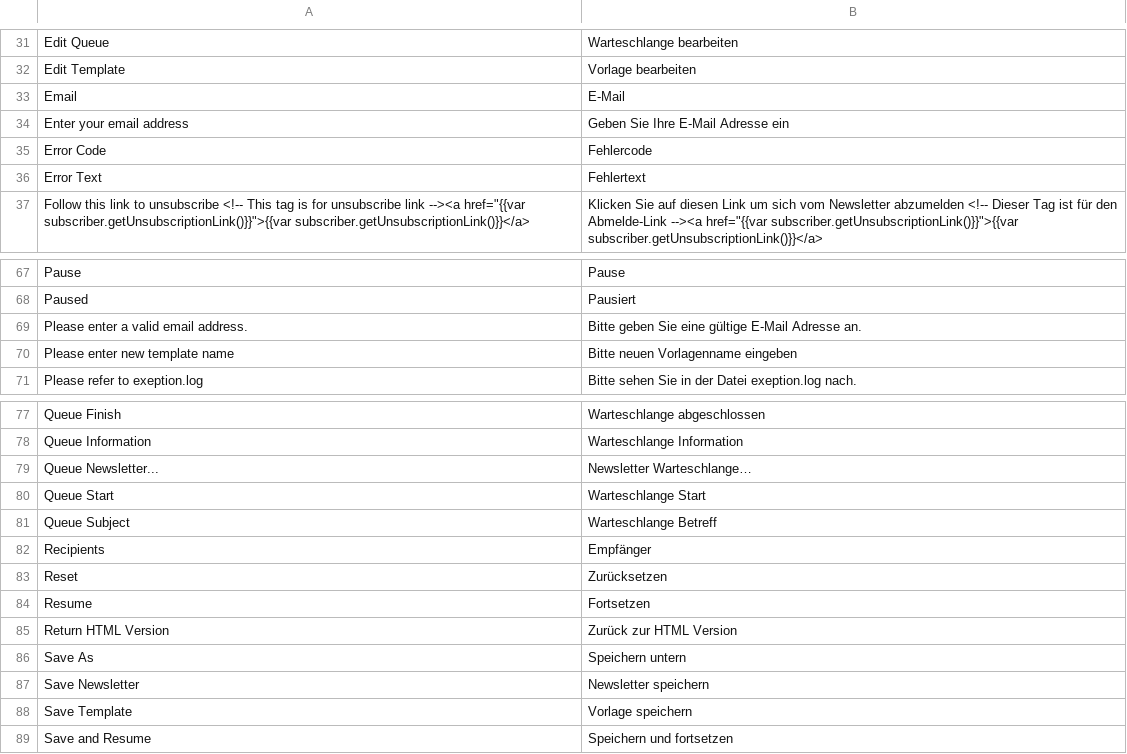
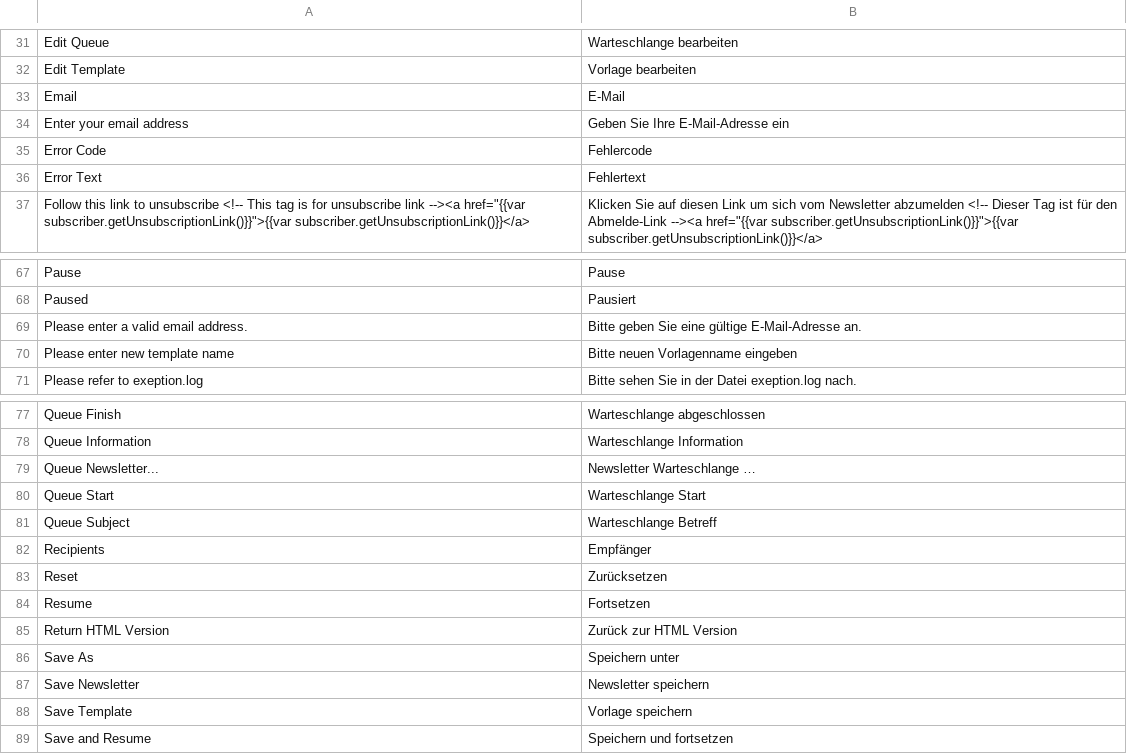
Before and after one commit to riconeitzel/German_LocalePack_de_DE, a CSV file: app/locale/de_DE/Mage_Newsletter.csv, drawn as a sheet; only a part is shown, gaps mark what is left out; the diff covers the shown part only.

Commit message:
Update Mage_Newsletter.csv
Typos and Wording

```diff
--- a/app/locale/de_DE/Mage_Newsletter.csv
+++ b/app/locale/de_DE/Mage_Newsletter.csv
@@ -33,3 +33,3 @@
 "Email","E-Mail"
-"Enter your email address","Geben Sie Ihre E-Mail Adresse ein"
+"Enter your email address","Geben Sie Ihre E-Mail-Adresse ein"
 "Error Code","Fehlercode"
@@ -68,3 +68,3 @@
 "Paused","Pausiert"
-"Please enter a valid email address.","Bitte geben Sie eine gültige E-Mail Adresse an."
+"Please enter a valid email address.","Bitte geben Sie eine gültige E-Mail-Adresse an."
 "Please enter new template name","Bitte neuen Vorlagenname eingeben"
@@ -78,3 +78,3 @@
 "Queue Information","Warteschlange Information"
-"Queue Newsletter...","Newsletter Warteschlange…"
+"Queue Newsletter...","Newsletter Warteschlange …"
 "Queue Start","Warteschlange Start"
@@ -85,3 +85,3 @@
 "Return HTML Version","Zurück zur HTML Version"
-"Save As","Speichern untern"
+"Save As","Speichern unter"
 "Save Newsletter","Newsletter speichern"
```
Also changed, not shown: 9 edited cells elsewhere in this file.
